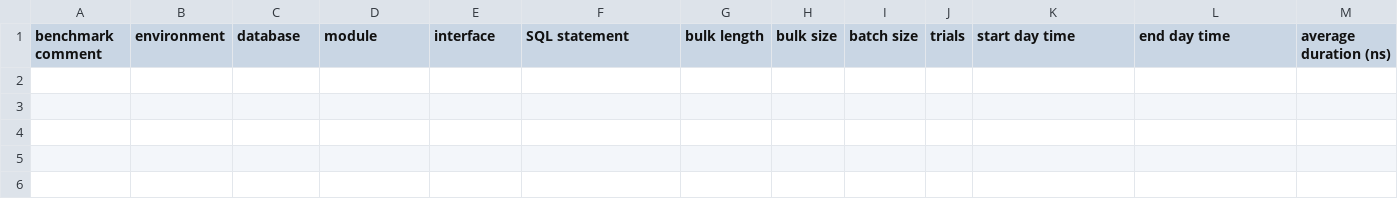
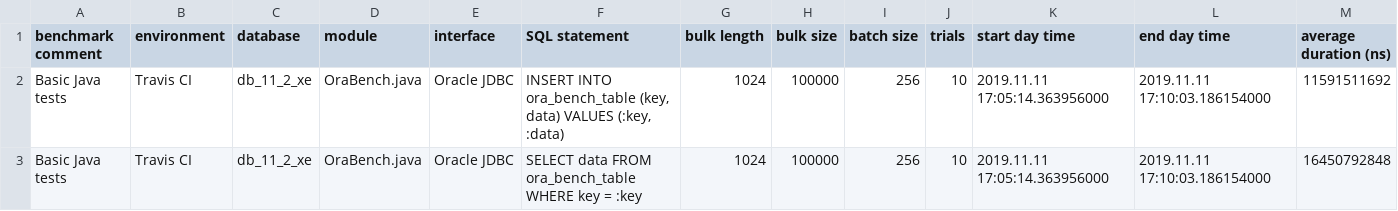
Before and after one commit to KonnexionsGmbH/ora_bench, a TSV file: priv/ora_bench_summary.tsv, drawn as a sheet; only a part is shown; rows hold the shown columns only; the diff names each change by its address in the sheet, - before the commit and + after, or states it on an @@ line.

Commit message:
Travis update: Nov 2019 (Build 37)
[skip ci]

```diff
--- a/priv/ora_bench_summary.tsv
+++ b/priv/ora_bench_summary.tsv
+row 2: Basic Java tests | Travis CI | db_11_2_xe | OraBench.java | Oracle JDBC | INSERT INTO ora_bench_table (key, data) VALUES (:key, :data) | 1024 | 100000 | 256 | 10 | 2019.11.11 17:05:14.363956000 | 2019.11.11 17:10:03.186154000 | 11591511692
+row 3: Basic Java tests | Travis CI | db_11_2_xe | OraBench.java | Oracle JDBC | SELECT data FROM ora_bench_table WHERE key = :key | 1024 | 100000 | 256 | 10 | 2019.11.11 17:05:14.363956000 | 2019.11.11 17:10:03.186154000 | 16450792848
```
Also changed, not shown: 1 other file.
